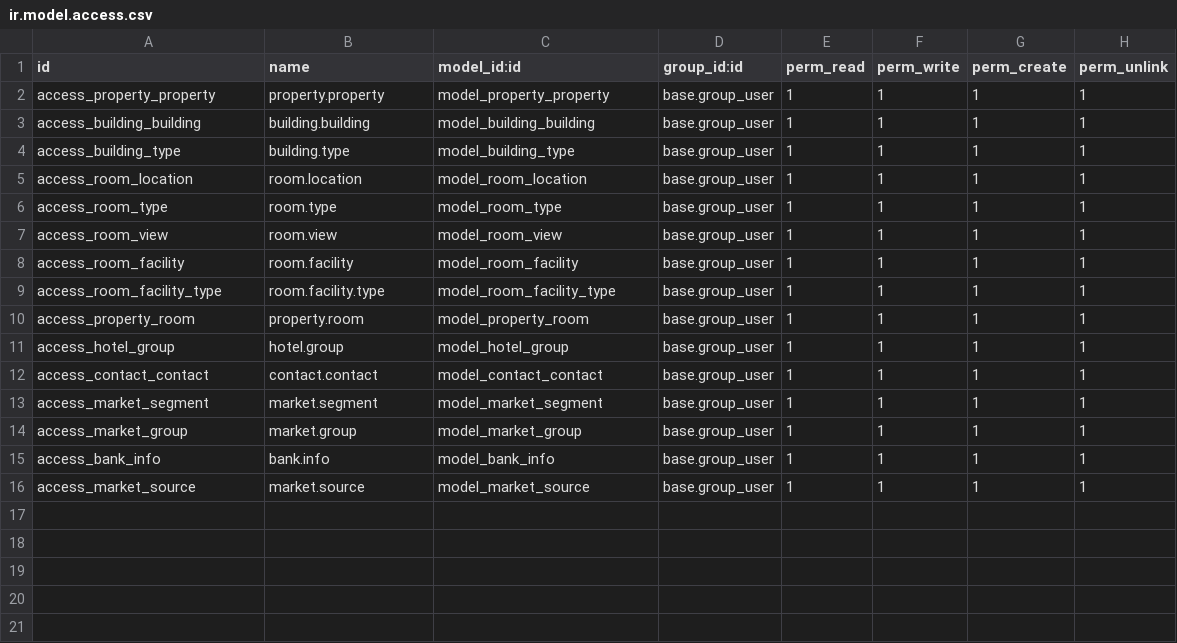
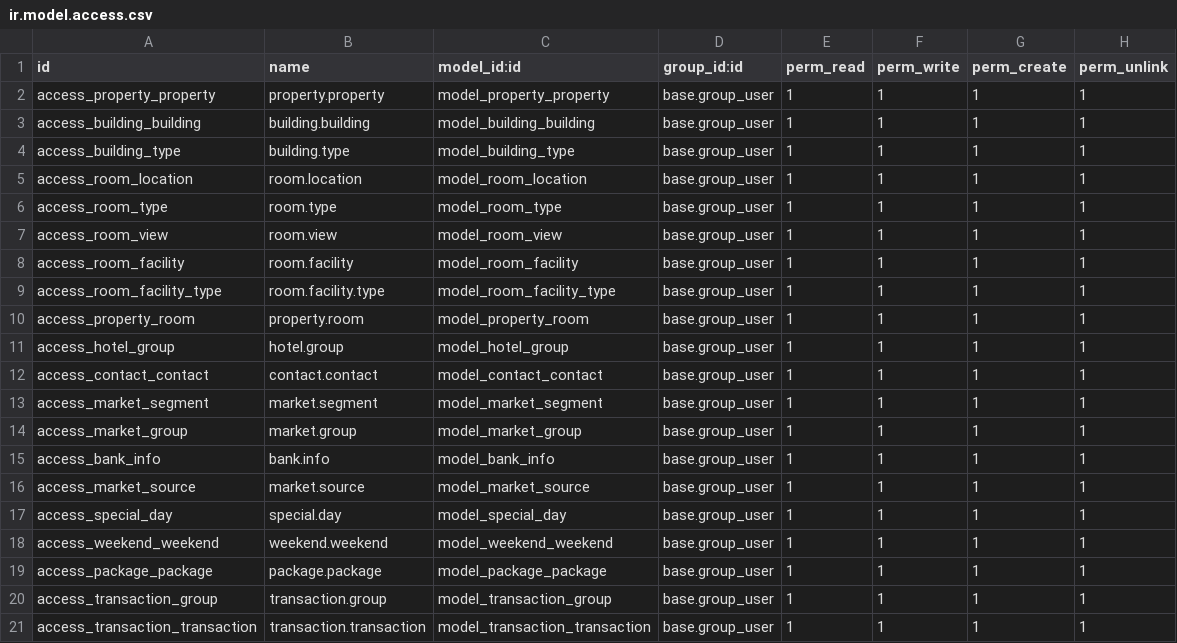
Before and after one commit to kaungmyatsoekms/hms-1, a CSV file: hms/security/ir.model.access.csv, drawn as a sheet; the diff names each change by its address in the sheet, - before the commit and + after, or states it on an @@ line.

```diff
--- a/hms/security/ir.model.access.csv
+++ b/hms/security/ir.model.access.csv
+row 17: access_special_day | special.day | model_special_day | base.group_user | 1 | 1 | 1 | 1
+row 18: access_weekend_weekend | weekend.weekend | model_weekend_weekend | base.group_user | 1 | 1 | 1 | 1
+row 19: access_package_package | package.package | model_package_package | base.group_user | 1 | 1 | 1 | 1
+row 20: access_transaction_group | transaction.group | model_transaction_group | base.group_user | 1 | 1 | 1 | 1
+row 21: access_transaction_transaction | transaction.transaction | model_transaction_transaction | base.group_user | 1 | 1 | 1 | 1
```
Also changed, not shown: 2 other files.
